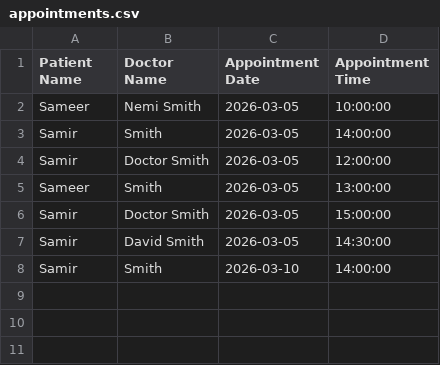
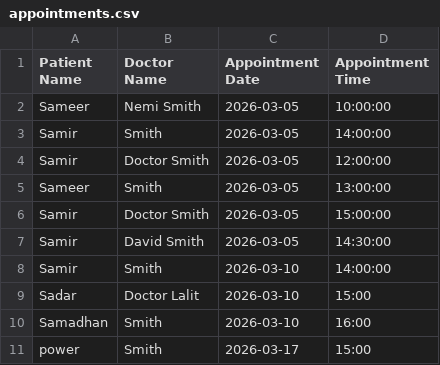
Before and after one commit to Sameerpawar24/ai_appointment_schedular_assistence, a CSV file: appointments.csv, drawn as a sheet.

Commit message:
Enhance appointment management with new scheduling and rescheduling features, update prompt for clarity, and improve tool integration.

```diff
--- a/appointments.csv
+++ b/appointments.csv
@@ -8 +8,4 @@ Samir,David Smith,2026-03-05,14:30:00
 Samir,Smith,2026-03-10,14:00:00
+Sadar,Doctor Lalit,2026-03-10,15:00
+Samadhan,Smith,2026-03-10,16:00
+power,Smith,2026-03-17,15:00
```
Also changed, not shown: 4 other files.
